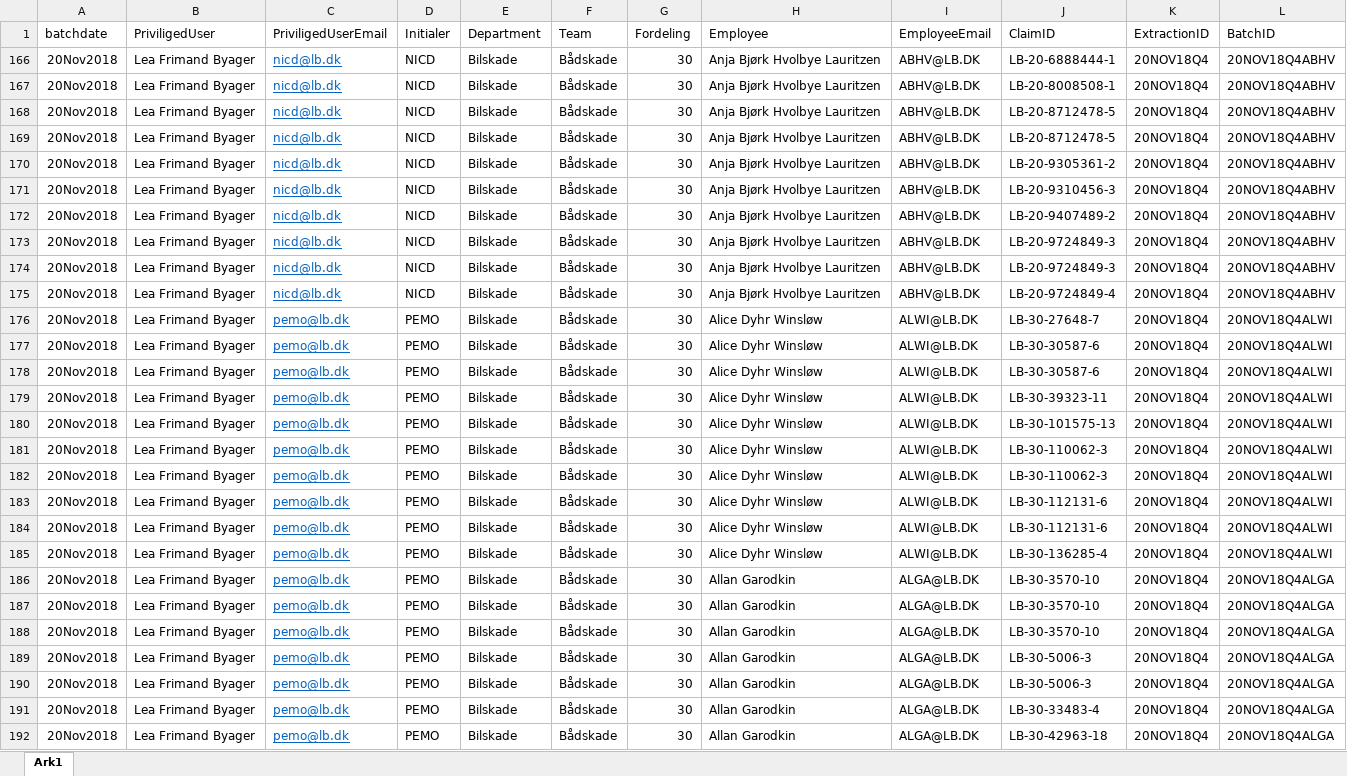
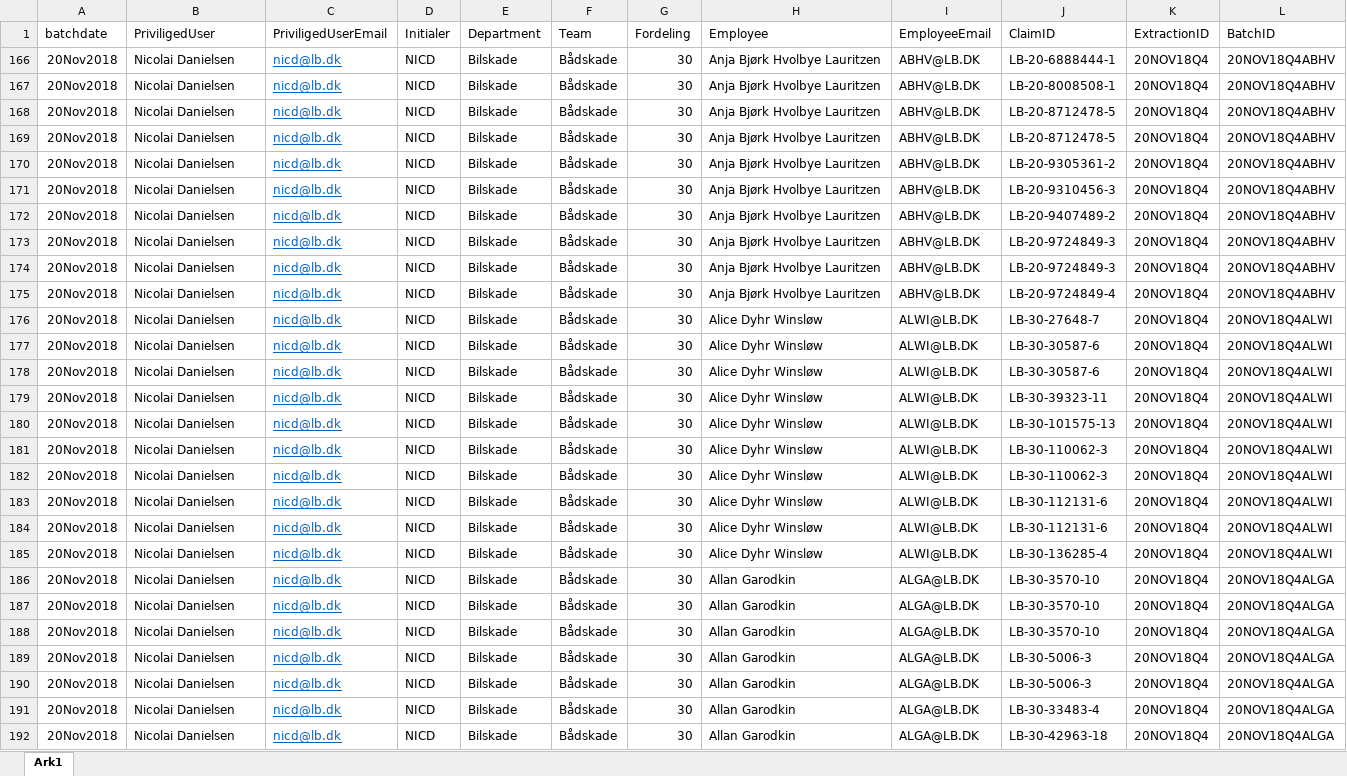
Before and after one commit to nda1974/SPCommunity, an Excel workbook: QualityControl/Skadekontrol.xlsx, sheet Ark1, drawn as a sheet; only a part is shown; values as stored, in another font and other column widths than the file's, no borders; table styles not drawn; the diff covers the shown part only; the diff names each change by its address in the sheet, - before the commit and + after, or states it on an @@ line.

```diff
--- a/QualityControl/Skadekontrol.xlsx (sheet Ark1)
+++ b/QualityControl/Skadekontrol.xlsx (sheet Ark1)
-B166:B192 (PriviligedUser): Lea Frimand Byager
+B166:B192 (PriviligedUser): Nicolai Danielsen
-C176:C192 (PriviligedUserEmail): pemo@lb.dk
+C176:C192 (PriviligedUserEmail): nicd@lb.dk
-D176:D192 (Initialer): PEMO
+D176:D192 (Initialer): NICD
```
Also changed, not shown: 9 edited cells elsewhere in this sheet, 11 other files.
